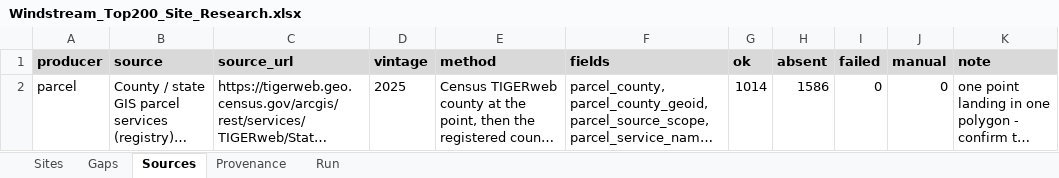
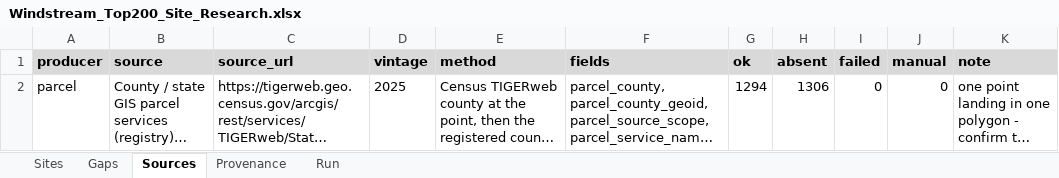
Before and after one commit to tucker-o-adams/Bulk_Site_Research, an Excel workbook: Outputs/windstream-200/Windstream_Top200_Site_Research.xlsx, sheet Sources, drawn as a sheet; long unchanged cells end in …; values as stored, in another font and other column widths than the file's, no borders; the diff names each change by its address in the sheet, - before the commit and + after, or states it on an @@ line.

```diff
--- a/Outputs/windstream-200/Windstream_Top200_Site_Research.xlsx (sheet Sources)
+++ b/Outputs/windstream-200/Windstream_Top200_Site_Research.xlsx (sheet Sources)
-G2 (ok): 1014
+G2 (ok): 1294
-H2 (absent): 1586
+H2 (absent): 1306
```
Also changed, not shown: sheet Provenance, sheet Gaps, sheet Sites, sheet Run, 8 other files.
